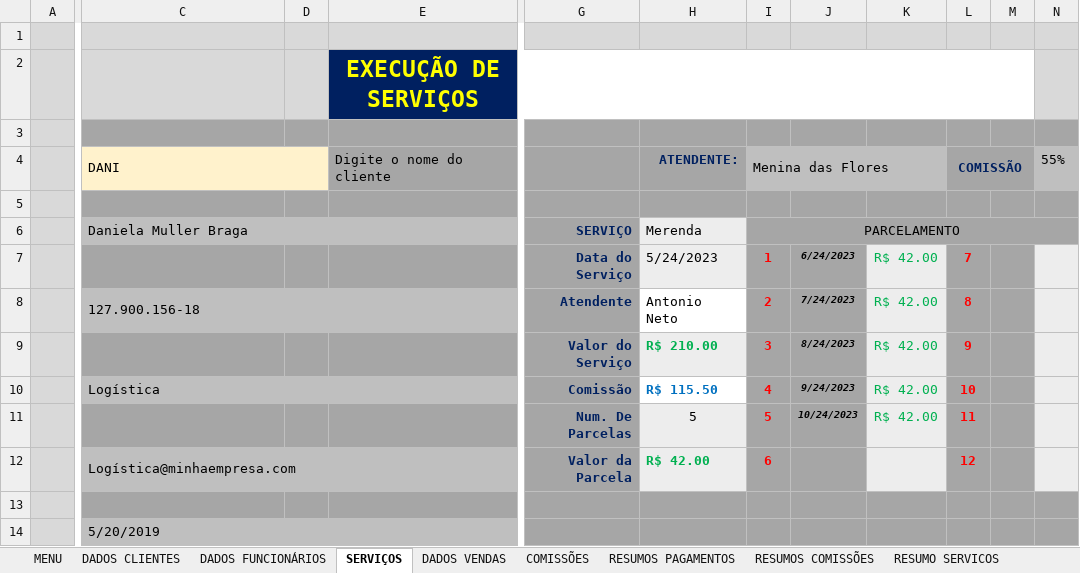
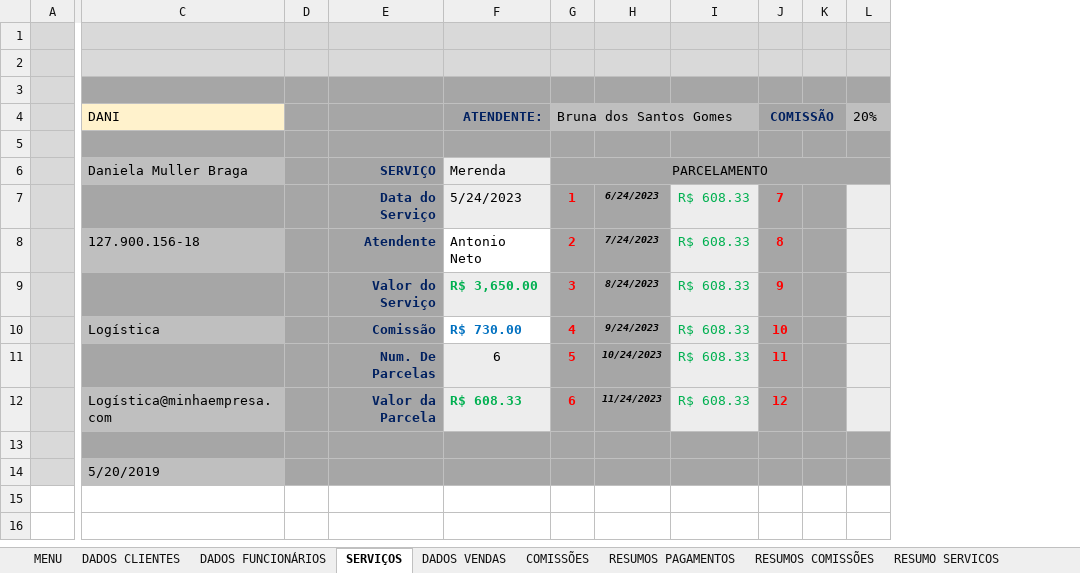
Before and after one commit to Guerreiro015/ALURA, an Excel workbook: Minha_Empresa.xlsm, sheet SERVIÇOS, drawn as a sheet; only a part is shown, gaps mark what is left out; values as stored, in another font and other column widths than the file's, no borders; charts and pictures not drawn; removed rows and columns are numbered as before the commit, all else as after; the diff covers the shown part only; the diff names each change by its address in the sheet, - before the commit and + after, or states it on an @@ line.

```diff
--- a/Minha_Empresa.xlsm (sheet SERVIÇOS)
+++ b/Minha_Empresa.xlsm (sheet SERVIÇOS)
-column E (Digite o nome do cliente), row 2: EXECUÇÃO DE SERVIÇOS
-column K, rows 7-11: all R$ 42.00
+column I, rows 7-12: all R$ 608.33
-column N (55%), empty
+column L (20%), empty
-E2:H2 fill: #002060
+E2:H2 fill: #D9D9D9
-J2:K2 fill: #002060
+J2:K2 fill: #D9D9D9
-C4:D4 merged
-D4 fill: #FFF2CC
+D4 fill: #A6A6A6
-G4: Menina das Flores
+G4: Bruna dos Santos Gomes
-C6:E6 merged
-D6 fill: #BFBFBF
+D6 fill: #A6A6A6
-C8:E8 merged
-D8 fill: #BFBFBF
+D8 fill: #A6A6A6
-F9 (ATENDENTE:): R$ 210.00
+F9 (ATENDENTE:): R$ 3,650.00
-C10:E10 merged
-D10 fill: #BFBFBF
+D10 fill: #A6A6A6
-F10 (ATENDENTE:): R$ 115.50
+F10 (ATENDENTE:): R$ 730.00
-F11 (ATENDENTE:): 5
+F11 (ATENDENTE:): 6
-C12:E12 merged
-D12 fill: #BFBFBF
+D12 fill: #A6A6A6
-F12 (ATENDENTE:): R$ 42.00
+F12 (ATENDENTE:): R$ 608.33
-H12: (empty)
+H12: 11/24/2023
-C14:E14 merged
-D14 fill: #BFBFBF
+D14 fill: #A6A6A6
```
Also changed, not shown: 1 removed column elsewhere in this sheet, sheet RESUMOS PAGAMENTOS, sheet RESUMO SERVICOS, sheet DADOS VENDAS, formulas that keep their value, hidden cells, charts or pictures.
